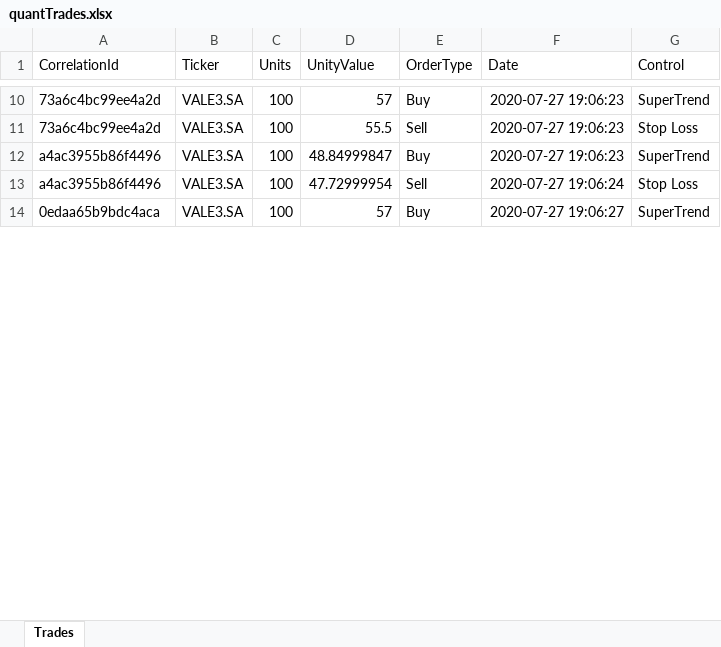
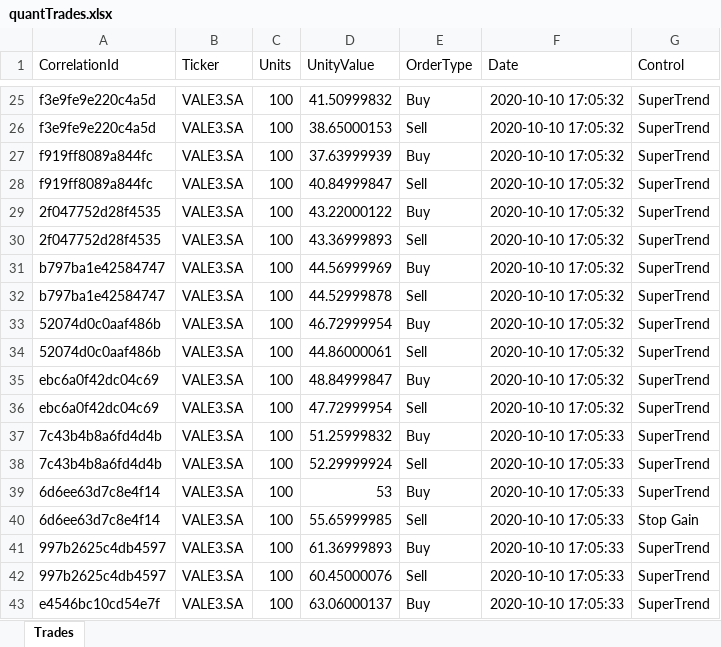
Before and after one commit to ajmal017/quantTrade, an Excel workbook: quantTrades.xlsx, sheet Trades, drawn as a sheet; only a part is shown, gaps mark what is left out; values as stored, in another font and other column widths than the file's, no borders; addresses are those after the commit; the diff covers the shown part only; the diff names each change by its address in the sheet, - before the commit and + after, or states it on an @@ line.

```diff
--- a/quantTrades.xlsx (sheet Trades)
+++ b/quantTrades.xlsx (sheet Trades)
-A25:A26 (CorrelationId): 73a6c4bc99ee4a2d
+A25:A26 (CorrelationId): f3e9fe9e220c4a5d
-D25 (UnityValue): 57
+D25 (UnityValue): 41.50999832
-F25:F26 (Date): 2020-07-27 19:06:23
+F25:F26 (Date): 2020-10-10 17:05:32
-D26 (UnityValue): 55.5
+D26 (UnityValue): 38.65000153
-G26 (Control): Stop Loss
+G26 (Control): SuperTrend
+row 27: f919ff8089a844fc | VALE3.SA | 100 | 37.63999939 | Buy | 2020-10-10 17:05:32 | SuperTrend
+row 28: f919ff8089a844fc | VALE3.SA | 100 | 40.84999847 | Sell | 2020-10-10 17:05:32 | SuperTrend
+row 29: 2f047752d28f4535 | VALE3.SA | 100 | 43.22000122 | Buy | 2020-10-10 17:05:32 | SuperTrend
+row 30: 2f047752d28f4535 | VALE3.SA | 100 | 43.36999893 | Sell | 2020-10-10 17:05:32 | SuperTrend
+row 31: b797ba1e42584747 | VALE3.SA | 100 | 44.56999969 | Buy | 2020-10-10 17:05:32 | SuperTrend
+row 32: b797ba1e42584747 | VALE3.SA | 100 | 44.52999878 | Sell | 2020-10-10 17:05:32 | SuperTrend
+row 33: 52074d0c0aaf486b | VALE3.SA | 100 | 46.72999954 | Buy | 2020-10-10 17:05:32 | SuperTrend
+row 34: 52074d0c0aaf486b | VALE3.SA | 100 | 44.86000061 | Sell | 2020-10-10 17:05:32 | SuperTrend
-A35:A36 (CorrelationId): a4ac3955b86f4496
+A35:A36 (CorrelationId): ebc6a0f42dc04c69
-F35 (Date): 2020-07-27 19:06:23
+F35 (Date): 2020-10-10 17:05:32
-F36 (Date): 2020-07-27 19:06:24
+F36 (Date): 2020-10-10 17:05:32
-G36 (Control): Stop Loss
+G36 (Control): SuperTrend
+row 37: 7c43b4b8a6fd4d4b | VALE3.SA | 100 | 51.25999832 | Buy | 2020-10-10 17:05:33 | SuperTrend
+row 38: 7c43b4b8a6fd4d4b | VALE3.SA | 100 | 52.29999924 | Sell | 2020-10-10 17:05:33 | SuperTrend
+row 39: 6d6ee63d7c8e4f14 | VALE3.SA | 100 | 53 | Buy | 2020-10-10 17:05:33 | SuperTrend
+row 40: 6d6ee63d7c8e4f14 | VALE3.SA | 100 | 55.65999985 | Sell | 2020-10-10 17:05:33 | Stop Gain
+row 41: 997b2625c4db4597 | VALE3.SA | 100 | 61.36999893 | Buy | 2020-10-10 17:05:33 | SuperTrend
+row 42: 997b2625c4db4597 | VALE3.SA | 100 | 60.45000076 | Sell | 2020-10-10 17:05:33 | SuperTrend
-A43 (CorrelationId): 0edaa65b9bdc4aca
+A43 (CorrelationId): e4546bc10cd54e7f
-D43 (UnityValue): 57
+D43 (UnityValue): 63.06000137
-F43 (Date): 2020-07-27 19:06:27
+F43 (Date): 2020-10-10 17:05:33
```
Also changed, not shown: 36 added rows, 1 removed row and 42 edited cells elsewhere in this sheet, 5 other files.
